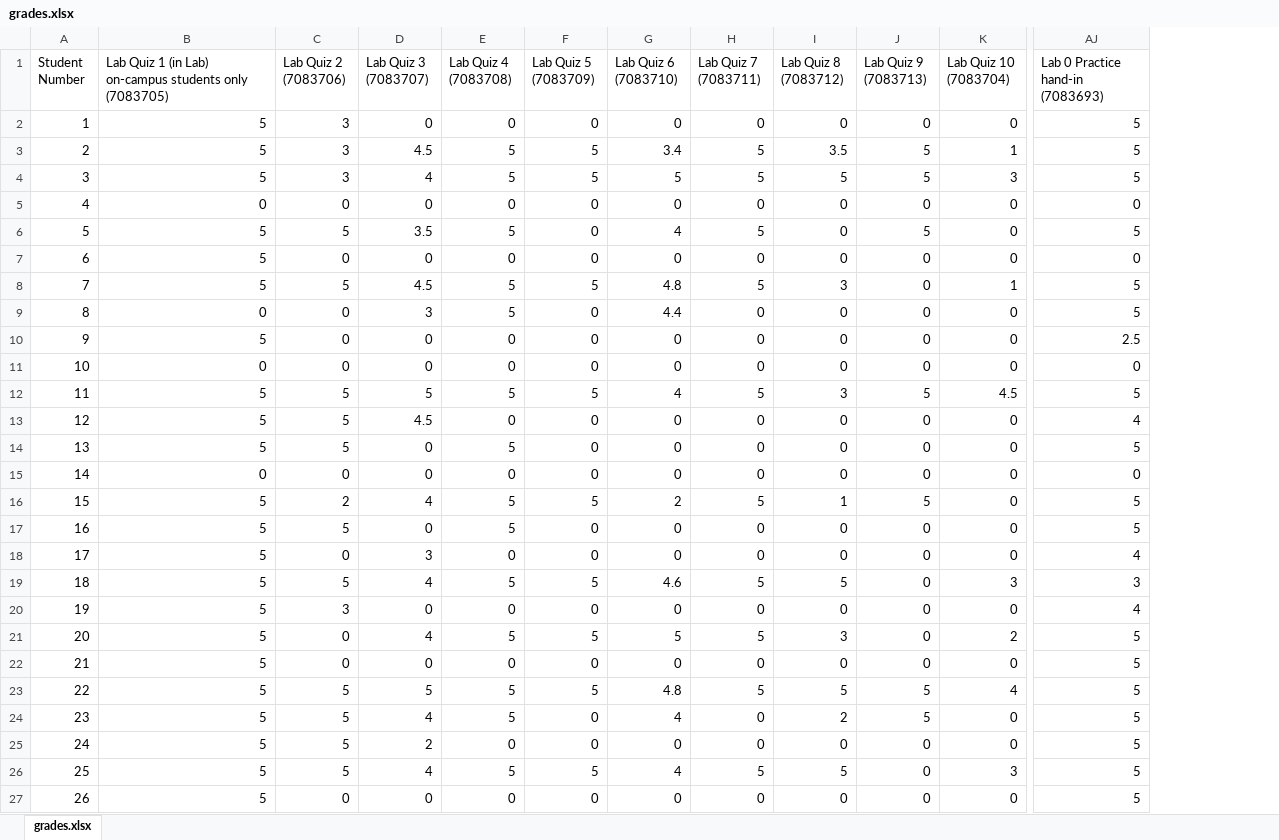
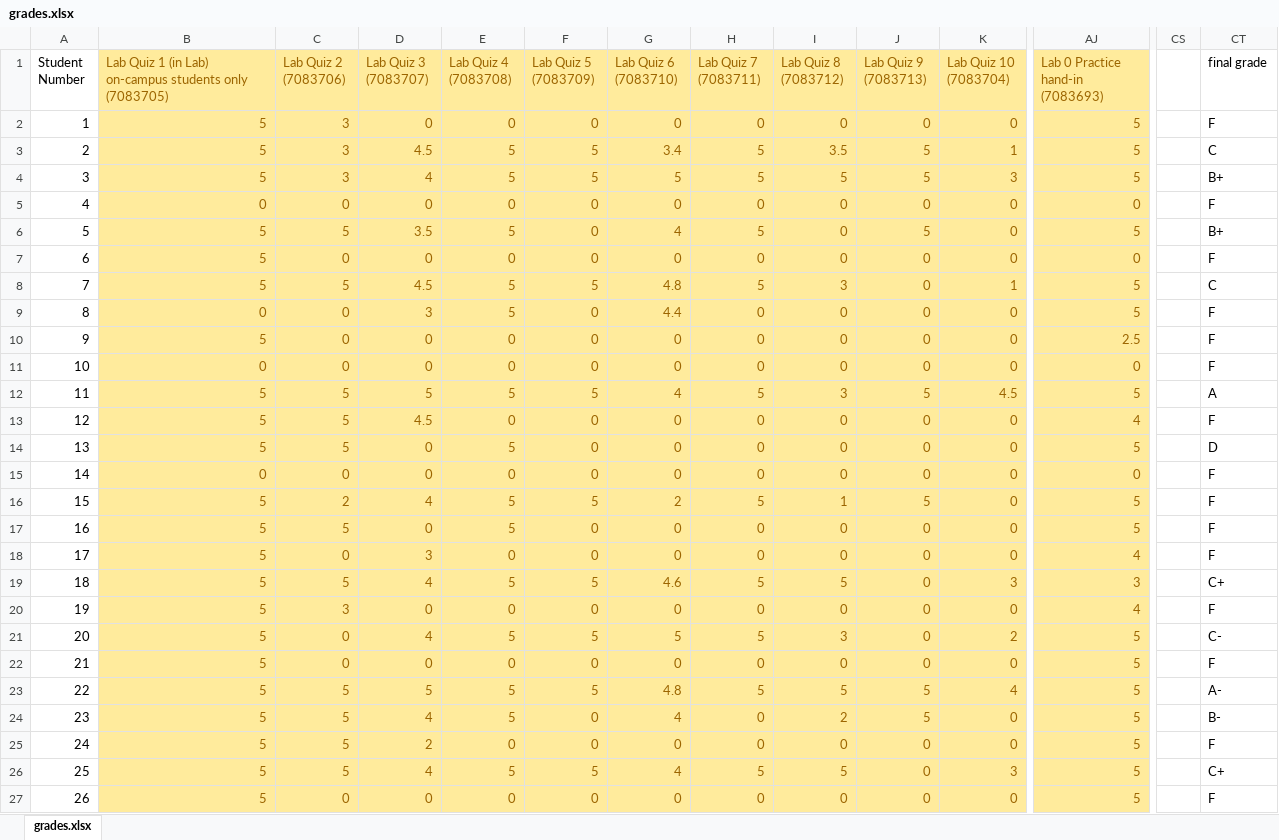
Before and after one commit to cartemic/ME599-Python, an Excel workbook: HW1/grades.xlsx, sheet grades.xlsx, drawn as a sheet; only a part is shown, gaps mark what is left out; values as stored, in another font and other column widths than the file's, no borders; the diff covers the shown part only; the diff names each change by its address in the sheet, - before the commit and + after, or states it on an @@ line.

```diff
--- a/HW1/grades.xlsx (sheet grades.xlsx)
+++ b/HW1/grades.xlsx (sheet grades.xlsx)
+column CS, empty
+column CT (final grade), rows 2-27: F | C | B+ | F | B+ | F | C | F | F | F | A | F | D | F | F | F | F | C+ | F | C- | F | A- | B- | F | C+ | F
@@ B1:K27 fill: none → #FFEB9C, text colour: black → #9C6500 @@
@@ AJ1:AJ27 fill: none → #FFEB9C, text colour: black → #9C6500 @@
```
Also changed, not shown: 12 added rows and cell formats elsewhere in this sheet, 1 other file.
